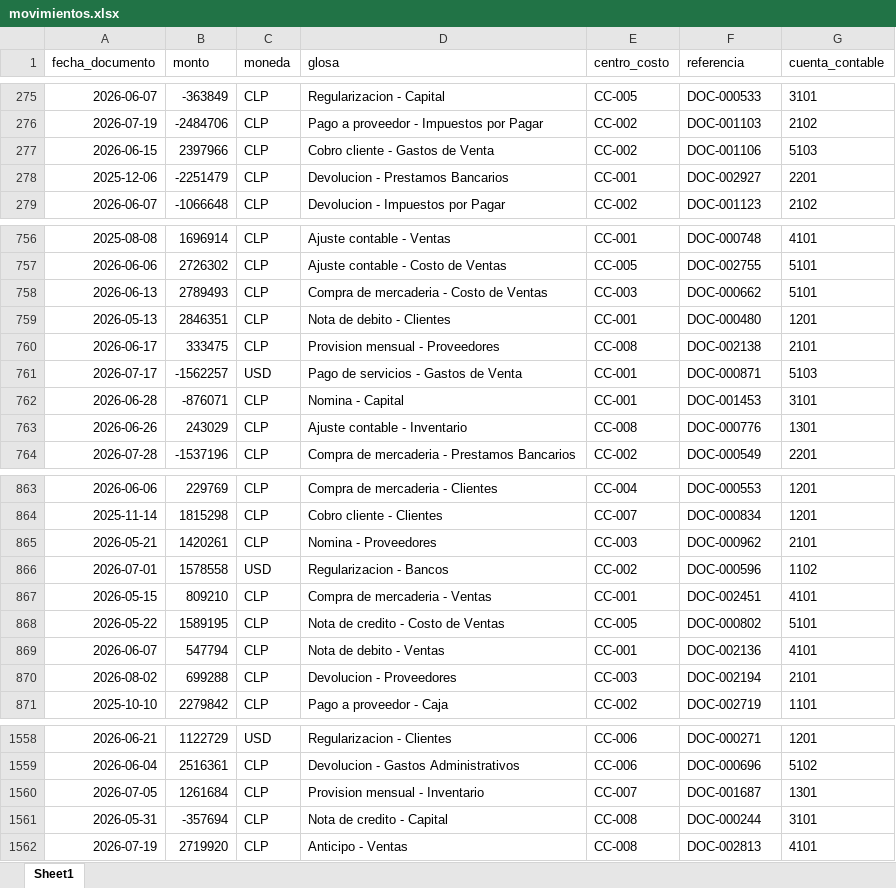
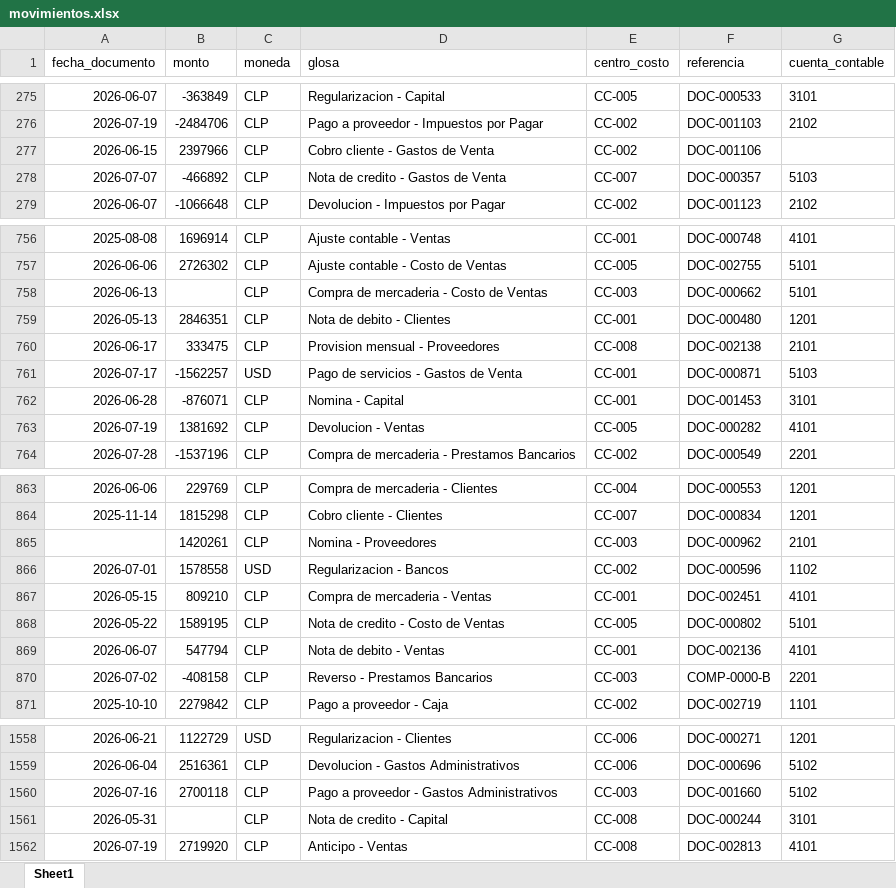
Before and after one commit to mdani6010-sys/analisis-inteligente-cuentas, an Excel workbook: datos/movimientos.xlsx, sheet Sheet1, drawn as a sheet; only a part is shown, gaps mark what is left out; values as stored, in another font and other column widths than the file's, no borders; removed rows and columns are numbered as before the commit, all else as after; the diff covers the shown part only; the diff names each change by its address in the sheet, - before the commit and + after, or states it on an @@ line.

Commit message:
Agrega Excel limpio: compensa partidas de igual monto y signo contrario, suma columnas de antiguedad en dias y monto duplicado

```diff
--- a/datos/movimientos.xlsx (sheet Sheet1)
+++ b/datos/movimientos.xlsx (sheet Sheet1)
-G277 (cuenta_contable): 5103
+G277 (cuenta_contable): (empty)
-row 278: 2025-12-06 | -2251479 | CLP | Devolucion - Prestamos Bancarios | CC-001 | DOC-002927 | 2201
+row 278: 2026-07-07 | -466892 | CLP | Nota de credito - Gastos de Venta | CC-007 | DOC-000357 | 5103
-B758 (monto): 2789493
+B758 (monto): (empty)
-row 763: 2026-06-26 | 243029 | CLP | Ajuste contable - Inventario | CC-008 | DOC-000776 | 1301
+row 763: 2026-07-19 | 1381692 | CLP | Devolucion - Ventas | CC-005 | DOC-000282 | 4101
-A865 (fecha_documento): 2026-05-21
+A865 (fecha_documento): (empty)
-row 870: 2026-08-02 | 699288 | CLP | Devolucion - Proveedores | CC-003 | DOC-002194 | 2101
+row 870: 2026-07-02 | -408158 | CLP | Reverso - Prestamos Bancarios | CC-003 | COMP-0000-B | 2201
-row 1560: 2026-07-05 | 1261684 | CLP | Provision mensual - Inventario | CC-007 | DOC-001687 | 1301
+row 1560: 2026-07-16 | 2700118 | CLP | Pago a proveedor - Gastos Administrativos | CC-003 | DOC-001660 | 5102
-B1561 (monto): -357694
+B1561 (monto): (empty)
```
Also changed, not shown: 66 added rows, 66 removed rows, 4 moved rows and 72 edited cells elsewhere in this sheet, 6 other files.
